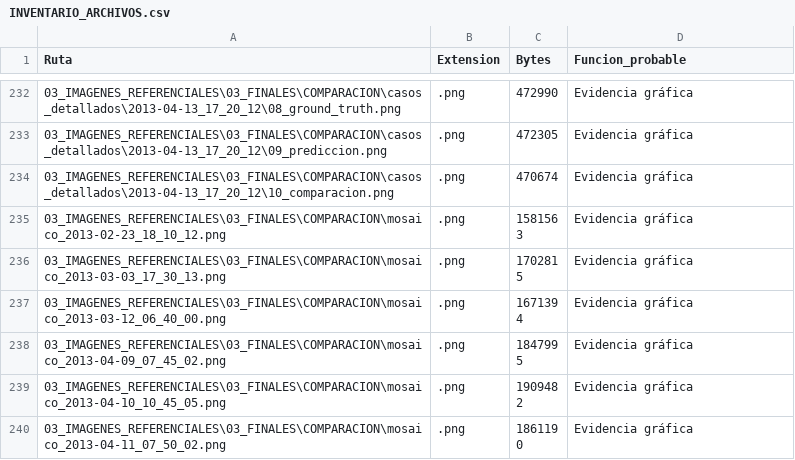
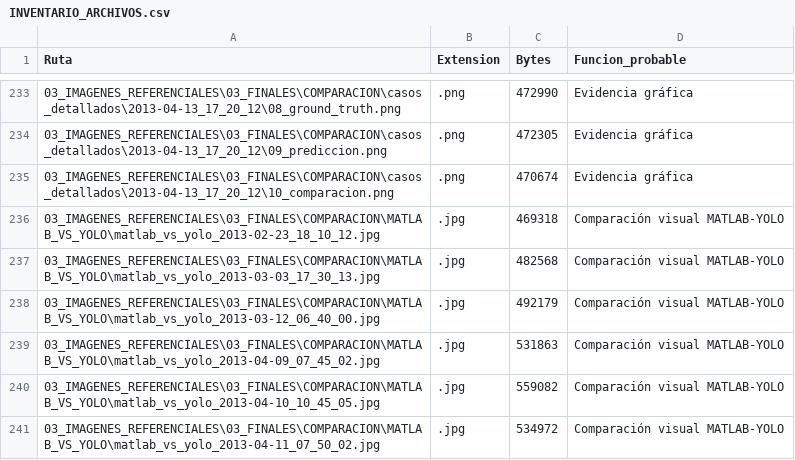
Before and after one commit to jeanpiero21/Proyecto_PID_Grupo1, a CSV file: PC5_OCUPACION_ESTACIONAMIENTOS/INVENTARIO_ARCHIVOS.csv, drawn as a sheet; only a part is shown, gaps mark what is left out; the shorter side is filled out with more unchanged rows; the diff covers the shown part only; the diff names each change by its address in the sheet, - before the commit and + after, or states it on an @@ line.

Commit message:
Agrega comparativas reproducibles MATLAB y YOLO

```diff
--- a/PC5_OCUPACION_ESTACIONAMIENTOS/INVENTARIO_ARCHIVOS.csv
+++ b/PC5_OCUPACION_ESTACIONAMIENTOS/INVENTARIO_ARCHIVOS.csv
+row 236: 03_IMAGENES_REFERENCIALES\03_FINALES\COMPARACION\MATLAB_VS_YOLO\matlab_vs_yolo_2013-02-23_18_10_12.jpg | .jpg | 469318 | Comparación visual MATLAB-YOLO
+row 237: 03_IMAGENES_REFERENCIALES\03_FINALES\COMPARACION\MATLAB_VS_YOLO\matlab_vs_yolo_2013-03-03_17_30_13.jpg | .jpg | 482568 | Comparación visual MATLAB-YOLO
+row 238: 03_IMAGENES_REFERENCIALES\03_FINALES\COMPARACION\MATLAB_VS_YOLO\matlab_vs_yolo_2013-03-12_06_40_00.jpg | .jpg | 492179 | Comparación visual MATLAB-YOLO
+row 239: 03_IMAGENES_REFERENCIALES\03_FINALES\COMPARACION\MATLAB_VS_YOLO\matlab_vs_yolo_2013-04-09_07_45_02.jpg | .jpg | 531863 | Comparación visual MATLAB-YOLO
+row 240: 03_IMAGENES_REFERENCIALES\03_FINALES\COMPARACION\MATLAB_VS_YOLO\matlab_vs_yolo_2013-04-10_10_45_05.jpg | .jpg | 559082 | Comparación visual MATLAB-YOLO
+row 241: 03_IMAGENES_REFERENCIALES\03_FINALES\COMPARACION\MATLAB_VS_YOLO\matlab_vs_yolo_2013-04-11_07_50_02.jpg | .jpg | 534972 | Comparación visual MATLAB-YOLO
```
Also changed, not shown: 21 added rows and 4 edited cells elsewhere in this file, 31 other files.
